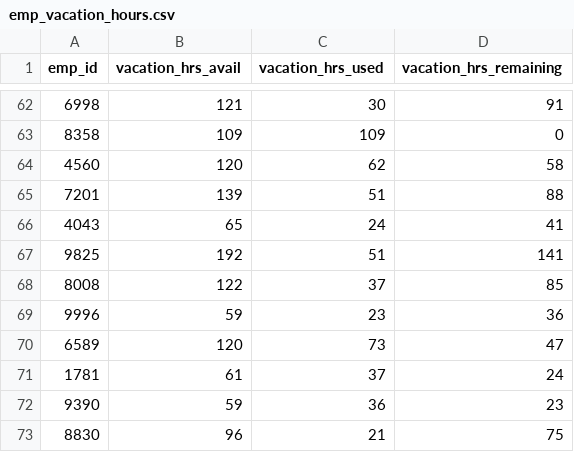
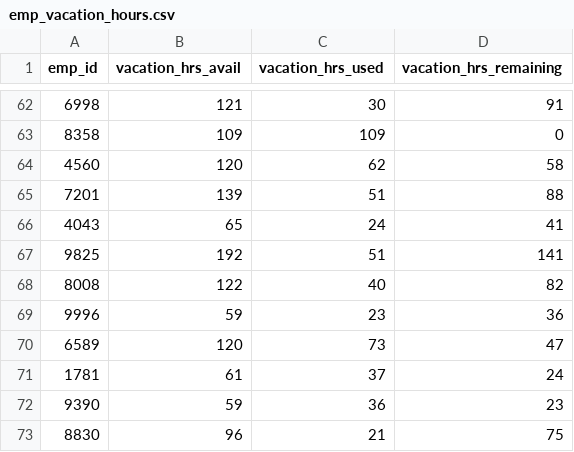
Before and after one commit to Thinkful-Ed/data-science-lectures, a CSV file: emp_vacation_hours.csv, drawn as a sheet; only a part is shown, gaps mark what is left out; the diff covers the shown part only.

```diff
--- a/emp_vacation_hours.csv
+++ b/emp_vacation_hours.csv
@@ -67,3 +67,3 @@
 9825,192,51,141
-8008,122,37,85
+8008,122,40,82
 9996,59,23,36
```
Also changed, not shown: 16 edited cells elsewhere in this file.
